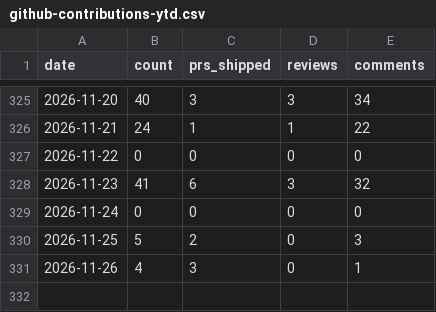
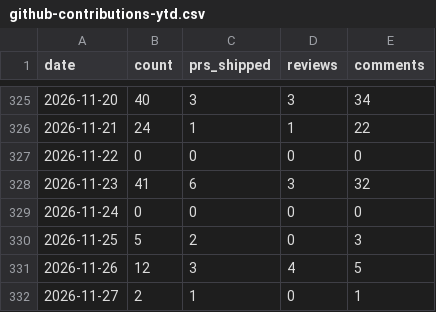
Before and after one commit to MrMarciaOng/github-contribution-chart, a CSV file: output/github-contributions-ytd.csv, drawn as a sheet; only a part is shown, gaps mark what is left out.

```diff
--- a/output/github-contributions-ytd.csv
+++ b/output/github-contributions-ytd.csv
@@ -330,2 +330,3 @@ date,count,prs_shipped,reviews,comments
 2026-11-25,5,2,0,3
-2026-11-26,4,3,0,1
+2026-11-26,12,3,4,5
+2026-11-27,2,1,0,1
```
Also changed, not shown: output/github-activity.csv, output/github-commits-ytd.csv, 17 other files.
